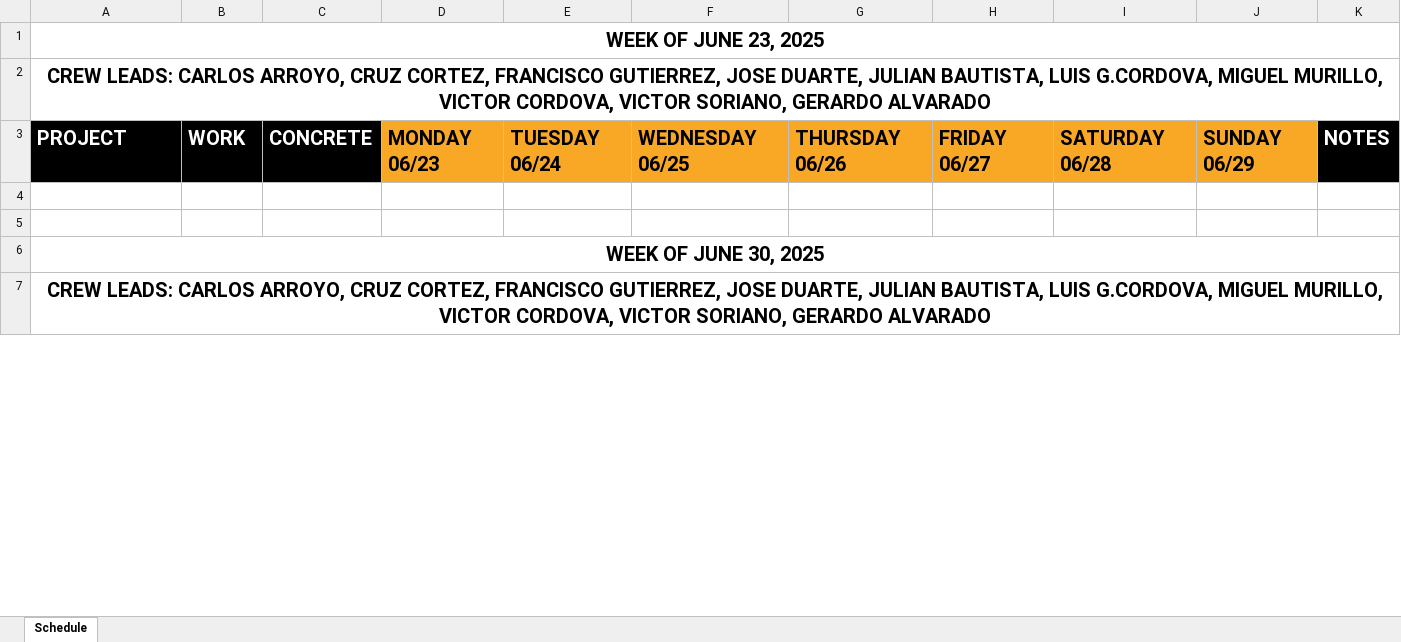
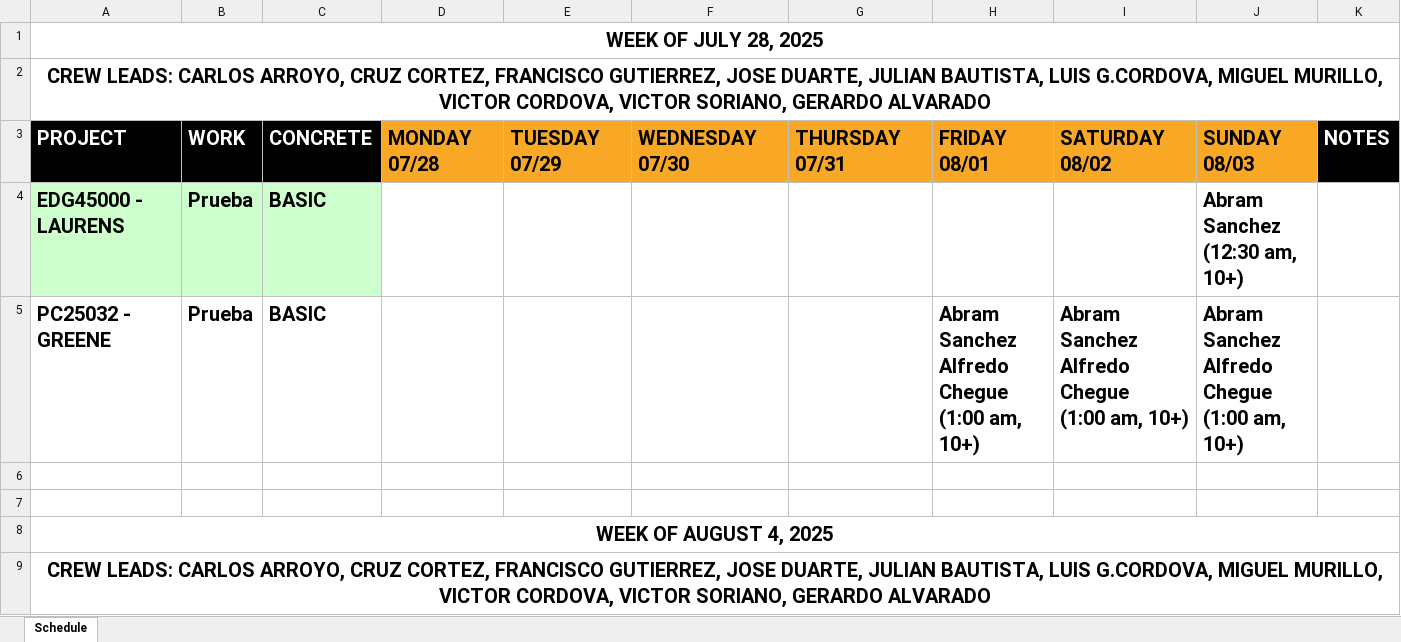
Before and after one commit to aaiglesias85/cag_concrete, an Excel workbook: public/uploads/excel/schedule.xlsx, sheet Schedule, drawn as a sheet; only a part is shown; values as stored, in another font and other column widths than the file's, no borders; addresses are those after the commit; ↵ is a line break in a cell; the diff covers the shown part only; the diff names each change by its address in the sheet, - before the commit and + after, or states it on an @@ line.

```diff
--- a/public/uploads/excel/schedule.xlsx (sheet Schedule)
+++ b/public/uploads/excel/schedule.xlsx (sheet Schedule)
-A1: WEEK OF JUNE 23, 2025
+A1: WEEK OF JULY 28, 2025
-D3: MONDAY 06/23
+D3: MONDAY 07/28
-E3: TUESDAY 06/24
+E3: TUESDAY 07/29
-F3: WEDNESDAY 06/25
+F3: WEDNESDAY 07/30
-G3: THURSDAY 06/26
+G3: THURSDAY 07/31
-H3: FRIDAY 06/27
+H3: FRIDAY 08/01
-I3: SATURDAY 06/28
+I3: SATURDAY 08/02
-J3: SUNDAY 06/29
+J3: SUNDAY 08/03
+row 4: EDG45000 - LAURENS | Prueba | BASIC |  |  |  |  |  |  | Abram Sanchez ↵ (12:30 am, 10+)
+row 5: PC25032 - GREENE | Prueba | BASIC |  |  |  |  | Abram Sanchez ↵ Alfredo Chegue ↵ (1:00 am, 10+) | Abram Sanchez ↵ Alfredo Chegue ↵ (1:00 am, 10+) | Abram Sanchez ↵ Alfredo Chegue ↵ (1:00 am, 10+)
-A8: WEEK OF JUNE 30, 2025
+A8: WEEK OF AUGUST 4, 2025
```
Also changed, not shown: 2 added rows, 4 removed rows and 7 edited cells elsewhere in this sheet, 2 other files.
